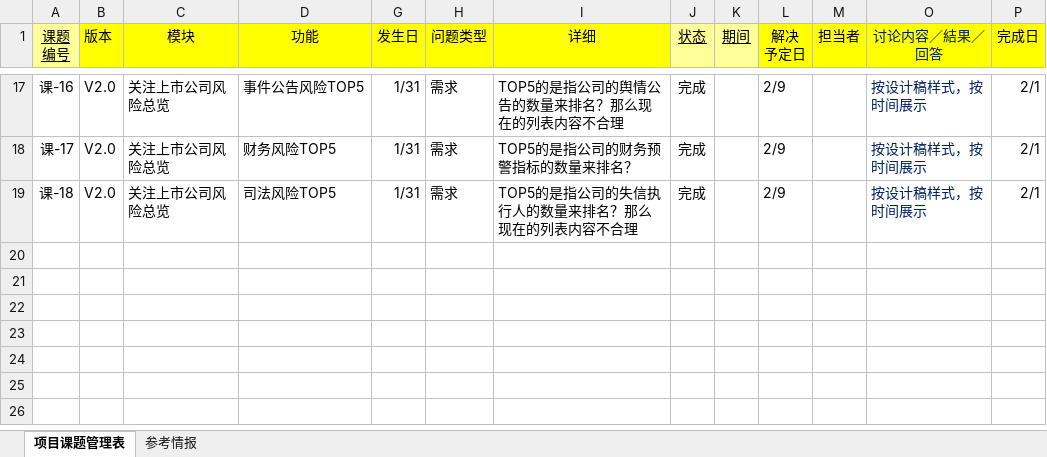
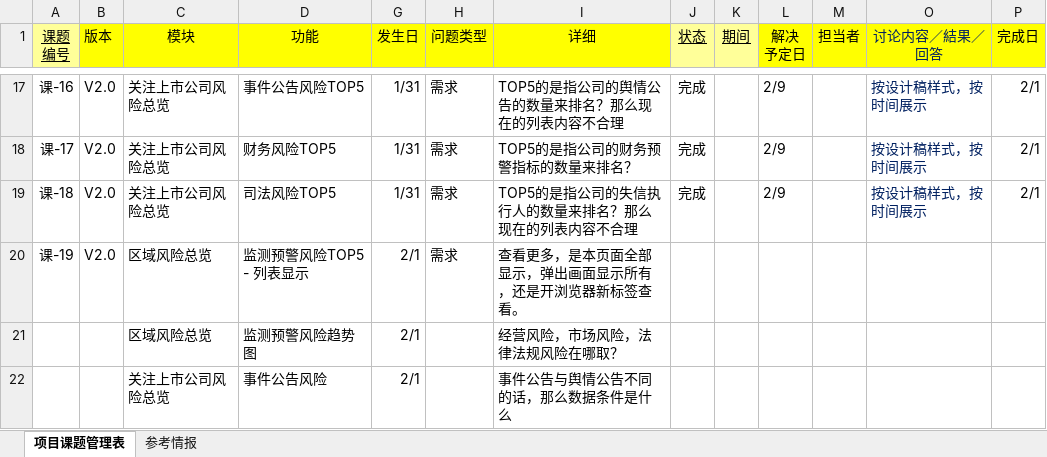
Before and after one commit to ListedFaceSys/lfs, an Excel workbook: docs/6课题/课题一览.xlsx, sheet 项目课题管理表, drawn as a sheet; only a part is shown, gaps mark what is left out; values as stored, in another font and other column widths than the file's, no borders; conditional formats not drawn; the diff names each change by its address in the sheet, - before the commit and + after, or states it on an @@ line.

```diff
--- a/docs/6课题/课题一览.xlsx (sheet 项目课题管理表)
+++ b/docs/6课题/课题一览.xlsx (sheet 项目课题管理表)
+row 20: 课-19 | V2.0 | 区域风险总览 | 监测预警风险TOP5 - 列表显示 | 2/1 | 需求 | 查看更多，是本页面全部显示，弹出画面显示所有，还是开浏览器新标签查看。
+row 21:  |  | 区域风险总览 | 监测预警风险趋势图 | 2/1 |  | 经营风险，市场风险，法律法规风险在哪取？
+row 22:  |  | 关注上市公司风险总览 | 事件公告风险 | 2/1 |  | 事件公告与舆情公告不同的话，那么数据条件是什么
```
Also changed, not shown: docs/7考勤/餐费报销_许.xlsx.
